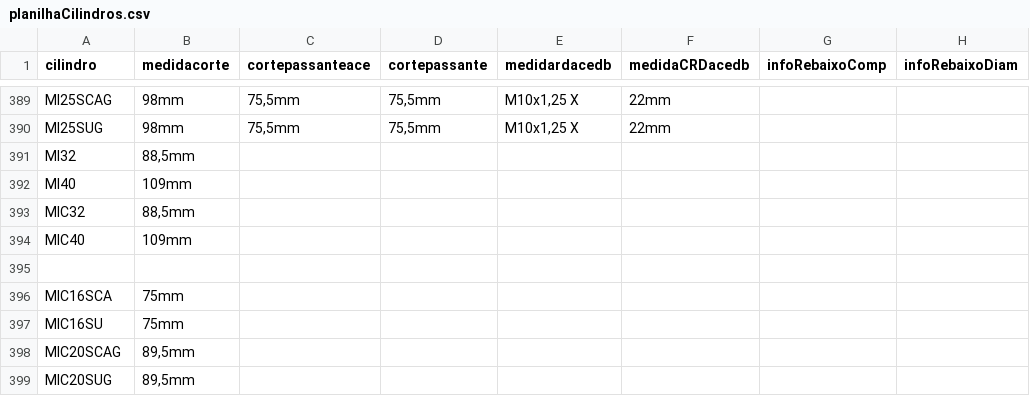
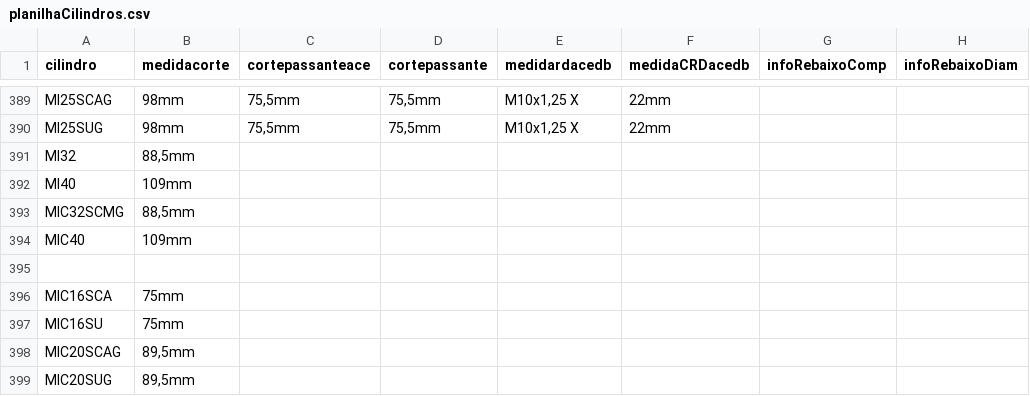
Before and after one commit to yurinascmnt05/operacoes-de-producao, a CSV file: planilhaCilindros.csv, drawn as a sheet; only a part is shown, gaps mark what is left out; the diff names each change by its address in the sheet, - before the commit and + after, or states it on an @@ line.

Commit message:
MIC32SCMG

```diff
--- a/planilhaCilindros.csv
+++ b/planilhaCilindros.csv
-A393 (cilindro): MIC32
+A393 (cilindro): MIC32SCMG
```
Also changed, not shown: 1 other file.
